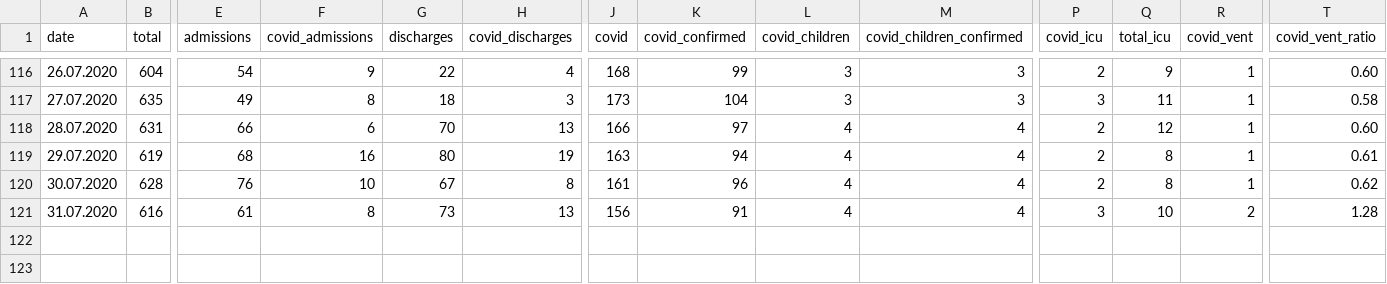
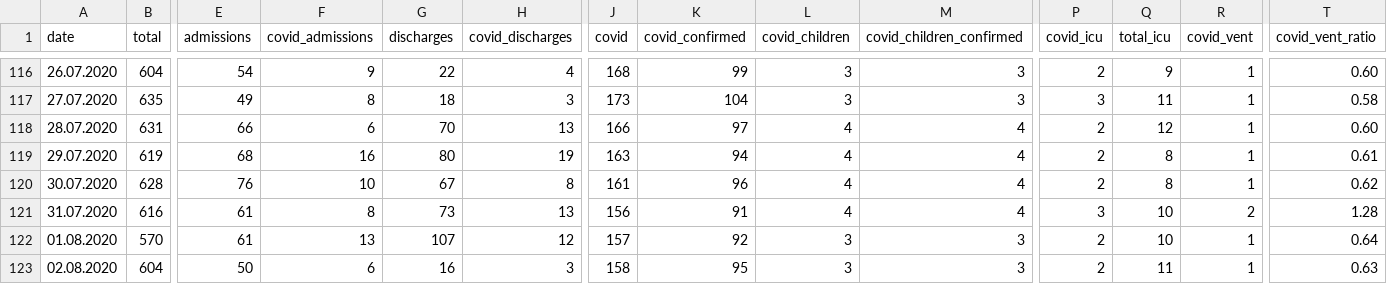
Before and after one commit to PhtRaveller/covid19-ru, a CSV file: data/moscow/hospitals/ikb2.csv, drawn as a sheet; only a part is shown, gaps mark what is left out; rows hold the shown columns only; the diff names each change by its address in the sheet, - before the commit and + after, or states it on an @@ line.

```diff
--- a/data/moscow/hospitals/ikb2.csv
+++ b/data/moscow/hospitals/ikb2.csv
+row 122: 01.08.2020 | 570 | 61 | 13 | 107 | 12 | 157 | 92 | 3 | 3 | 2 | 10 | 1 | 0.64
+row 123: 02.08.2020 | 604 | 50 | 6 | 16 | 3 | 158 | 95 | 3 | 3 | 2 | 11 | 1 | 0.63
```
Also changed, not shown: data/covid_stats.csv, data/moscow/age.csv, 4 other files.
